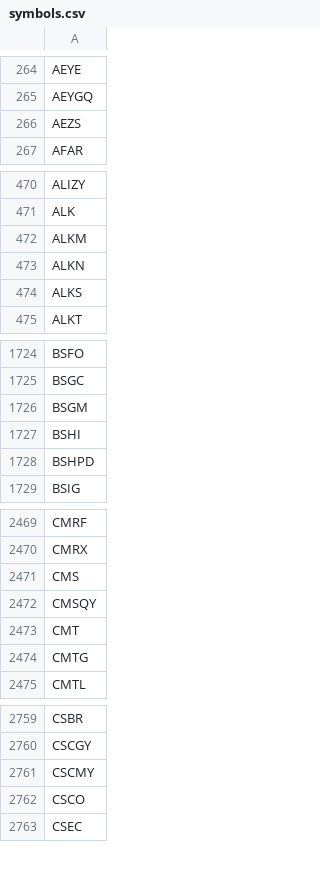
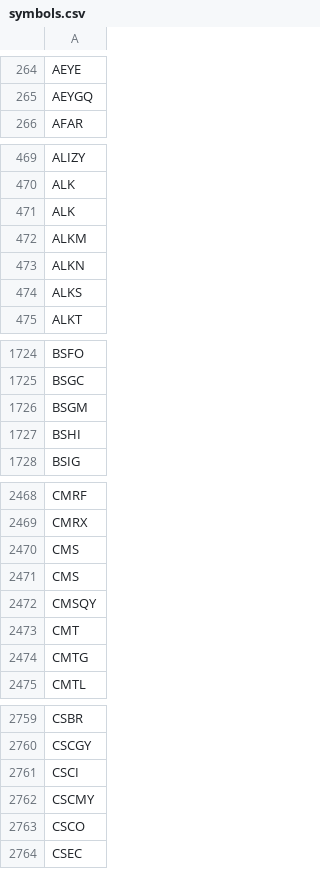
Before and after one commit to melder/symbols_options_csvs, a CSV file: symbols.csv, drawn as a sheet; only a part is shown, gaps mark what is left out; the diff covers the shown part only.

Commit message:
2024-08-11 -- updates csvs

```diff
--- a/symbols.csv
+++ b/symbols.csv
@@ -265,3 +265,2 @@ AEYE
 AEYGQ
-AEZS
 AFAR
@@ -471,2 +470,3 @@ ALIZY
 ALK
+ALK
 ALKM
@@ -1727,3 +1727,2 @@ BSGM
 BSHI
-BSHPD
 BSIG
@@ -2471,2 +2470,3 @@ CMRX
 CMS
+CMS
 CMSQY
@@ -2760,2 +2760,3 @@ CSBR
 CSCGY
+CSCI
 CSCMY
```
Also changed, not shown: 2 added rows, 1 removed row and 1 edited cell elsewhere in this file.
